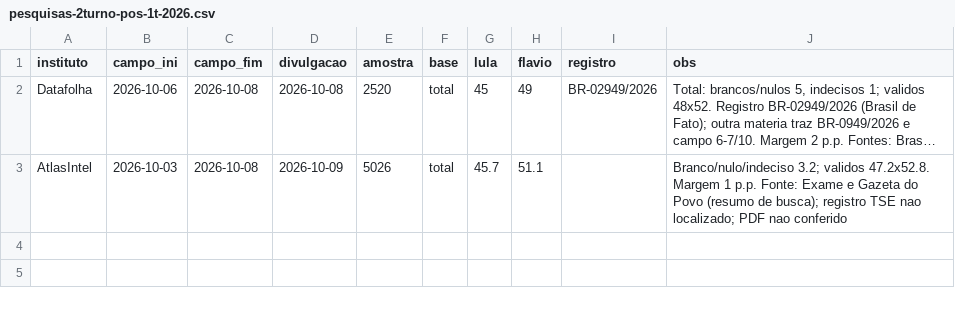
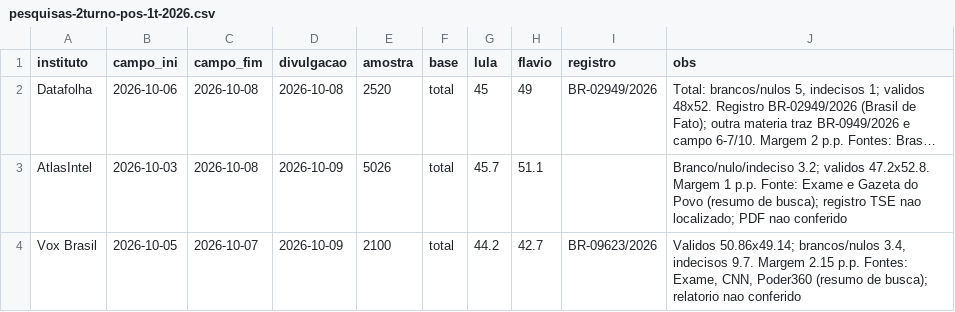
Before and after one commit to mtgr18977/sassamaruEleicoes26, a CSV file: datasets/pesquisas-2turno-pos-1t-2026.csv, drawn as a sheet; long unchanged cells end in …; the diff names each change by its address in the sheet, - before the commit and + after, or states it on an @@ line.

```diff
--- a/datasets/pesquisas-2turno-pos-1t-2026.csv
+++ b/datasets/pesquisas-2turno-pos-1t-2026.csv
+row 4: Vox Brasil | 2026-10-05 | 2026-10-07 | 2026-10-09 | 2100 | total | 44.2 | 42.7 | BR-09623/2026 | Validos 50.86x49.14; brancos/nulos 3.4, indecisos 9.7. Margem 2.15 p.p. Fontes: Exame, CNN, Poder360 (resumo de busca); relatorio nao conferido
```
Also changed, not shown: datasets/pesquisas-2026.csv, modelos/previsao-capitais-turno2.csv, 16 other files.
